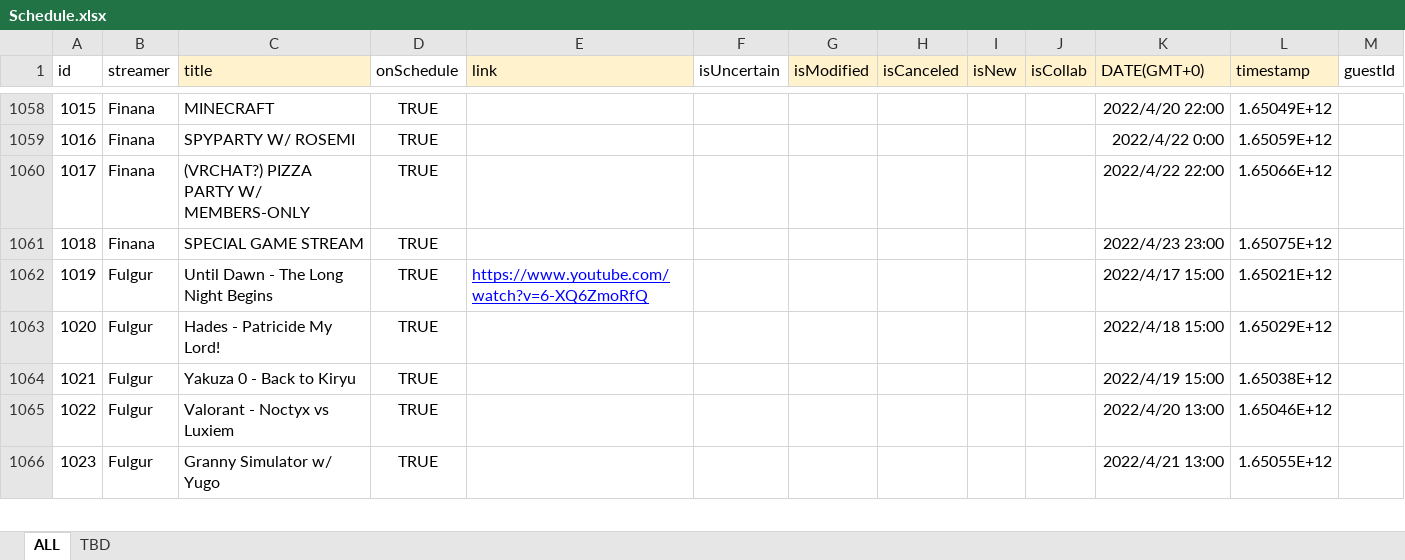
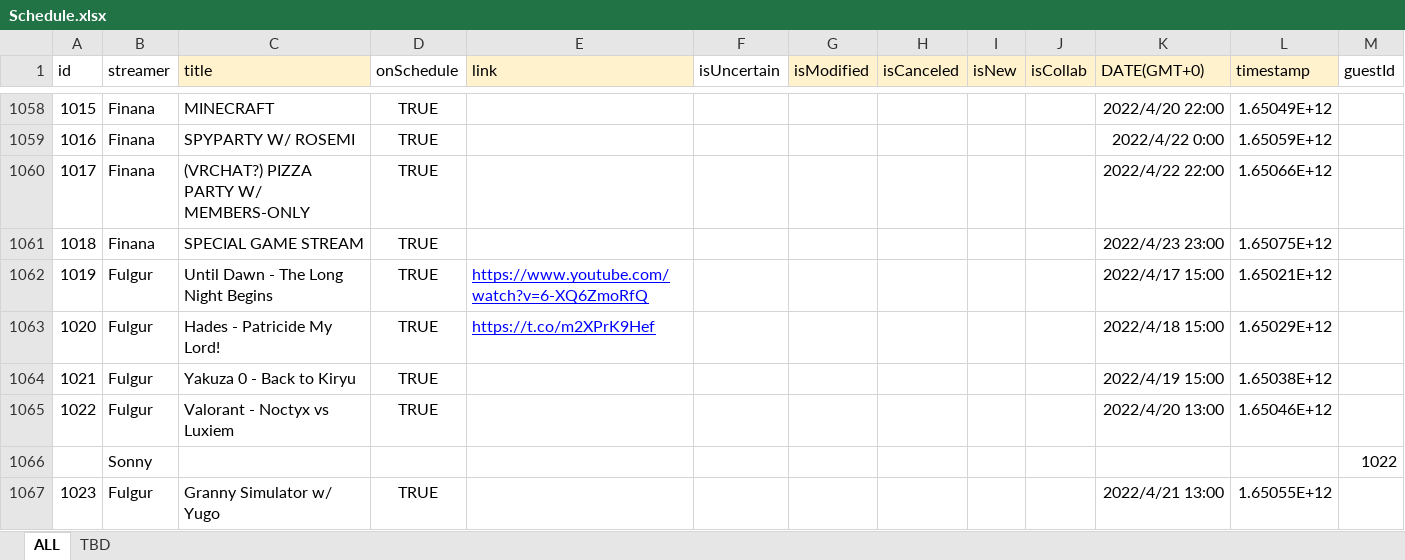
Before and after one commit to v4724/nijisanji-schedule, an Excel workbook: docs/assets/docs/Schedule.xlsx, sheet ALL, drawn as a sheet; only a part is shown, gaps mark what is left out; values as stored, in another font and other column widths than the file's, no borders; charts and pictures not drawn; the diff covers the shown part only; the diff names each change by its address in the sheet, - before the commit and + after, or states it on an @@ line.

```diff
--- a/docs/assets/docs/Schedule.xlsx (sheet ALL)
+++ b/docs/assets/docs/Schedule.xlsx (sheet ALL)
-E1063 (link): (empty)
+E1063 (link): https://t.co/m2XPrK9Hef
+row 1066:  | Sonny |  |  |  |  |  |  |  |  |  |  | 1022
```
Also changed, not shown: 54 added rows and 5 edited cells elsewhere in this sheet, sheet TBD, formulas that keep their value, src/assets/docs/Schedule.xlsx, 7 other files.
